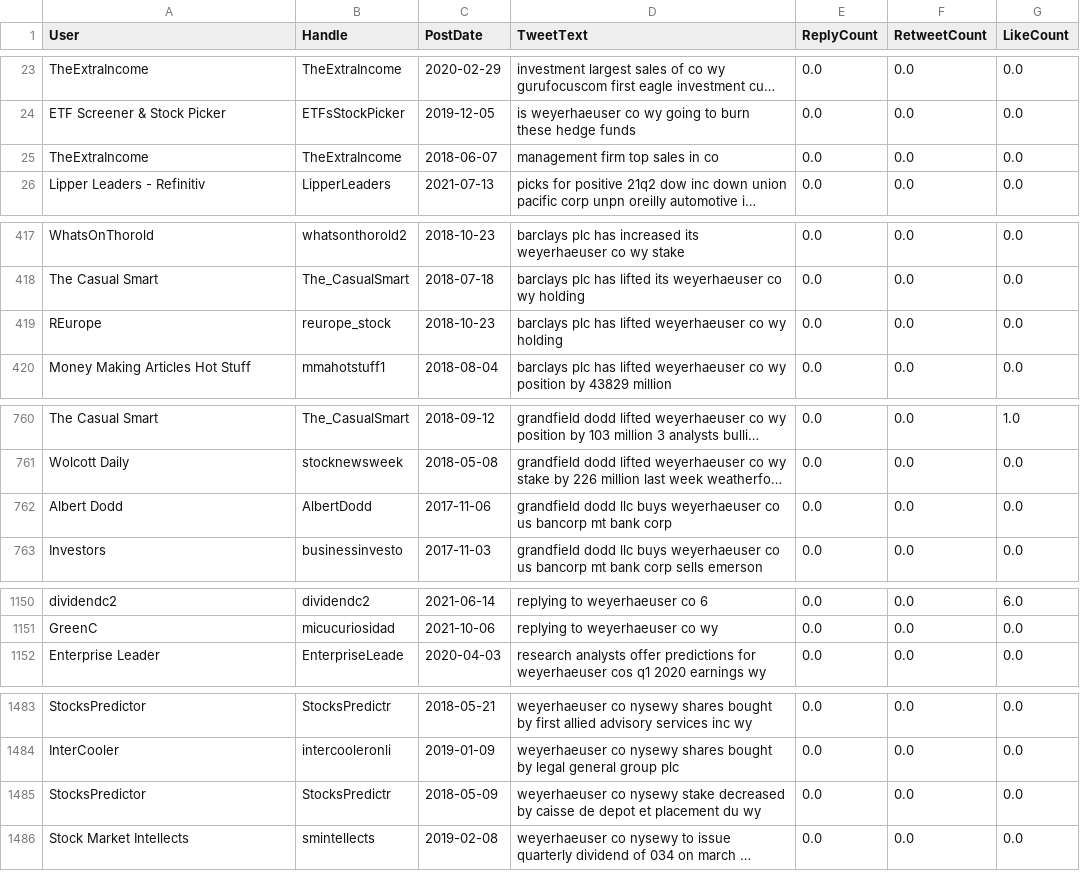
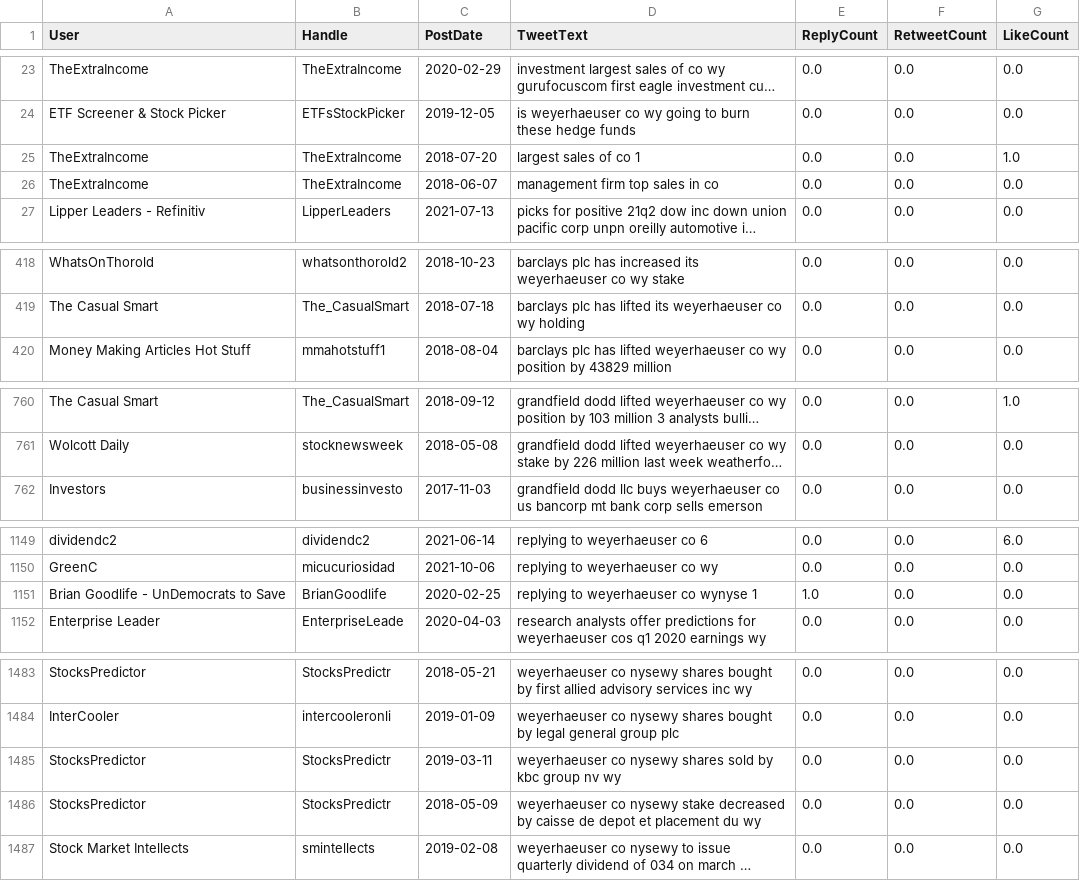
Before and after one commit to Pse1234/sentimental-analysis-energy-stocks, a CSV file: data/data_cleaned/webscraped_WEYERHAEUSER_CO/part-00000-5305ef13-248d-49c3-a77a-ae3f402be90c-c000.csv (was data/data_cleaned/webscraped_WEYERHAEUSER_CO.csv/part-00000-e16d9bfb-5ea9-4125-b607-f6c1074f9e2e-c000.csv), drawn as a sheet; only a part is shown, gaps mark what is left out; long unchanged cells end in …; removed rows and columns are numbered as before the commit, all else as after; the diff covers the shown part only; the diff names each change by its address in the sheet, - before the commit and + after, or states it on an @@ line.

```diff
--- a/data/data_cleaned/webscraped_WEYERHAEUSER_CO.csv/part-00000-e16d9bfb-5ea9-4125-b607-f6c1074f9e2e-c000.csv
+++ b/data/data_cleaned/webscraped_WEYERHAEUSER_CO/part-00000-5305ef13-248d-49c3-a77a-ae3f402be90c-c000.csv
+row 25: TheExtraIncome | TheExtraIncome | 2018-07-20 | largest sales of co 1 | 0.0 | 0.0 | 1.0
-row 419: REurope | reurope_stock | 2018-10-23 | barclays plc has lifted weyerhaeuser co wy holding | 0.0 | 0.0 | 0.0
-row 762: Albert Dodd | AlbertDodd | 2017-11-06 | grandfield dodd llc buys weyerhaeuser co us bancorp mt bank corp | 0.0 | 0.0 | 0.0
+row 1151: Brian Goodlife - UnDemocrats to Save | BrianGoodlife | 2020-02-25 | replying to weyerhaeuser co wynyse 1 | 1.0 | 0.0 | 0.0
+row 1485: StocksPredictor | StocksPredictr | 2019-03-11 | weyerhaeuser co nysewy shares sold by kbc group nv wy | 0.0 | 0.0 | 0.0
```
Also changed, not shown: 2 added rows and 2 removed rows elsewhere in this file, data/data_cleaned/webscraped_BP_PLC/part-00000-9169fe3a-444e-45f7-8177-30b185180d90-c000.csv, data/data_cleaned/webscraped_FMC_CORP/part-00000-ea27d81f-27be-4e5a-9cc2-88ccb53607a7-c000.csv, 13 other files.
